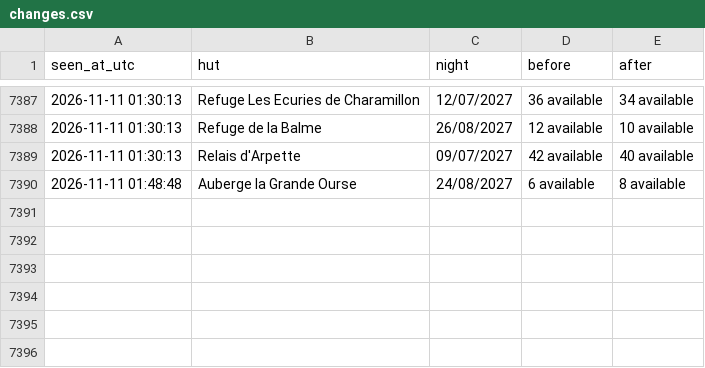
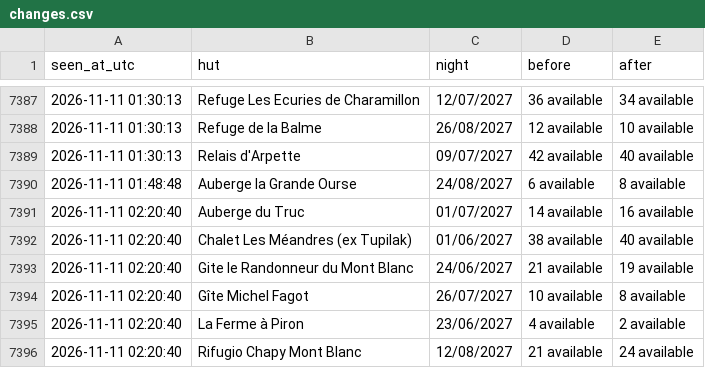
Before and after one commit to ljieen/tmb-bed-watcher, a CSV file: changes.csv, drawn as a sheet; only a part is shown, gaps mark what is left out.

```diff
--- a/changes.csv
+++ b/changes.csv
@@ -7390 +7390,7 @@ seen_at_utc,hut,night,before,after
 2026-11-11 01:48:48,Auberge la Grande Ourse,24/08/2027,6 available,8 available
+2026-11-11 02:20:40,Auberge du Truc,01/07/2027,14 available,16 available
+2026-11-11 02:20:40,Chalet Les Méandres (ex Tupilak),01/06/2027,38 available,40 available
+2026-11-11 02:20:40,Gite le Randonneur du Mont Blanc,24/06/2027,21 available,19 available
+2026-11-11 02:20:40,Gîte Michel Fagot,26/07/2027,10 available,8 available
+2026-11-11 02:20:40,La Ferme à Piron,23/06/2027,4 available,2 available
+2026-11-11 02:20:40,Rifugio Chapy Mont Blanc,12/08/2027,21 available,24 available
```
Also changed, not shown: 1 other file.
